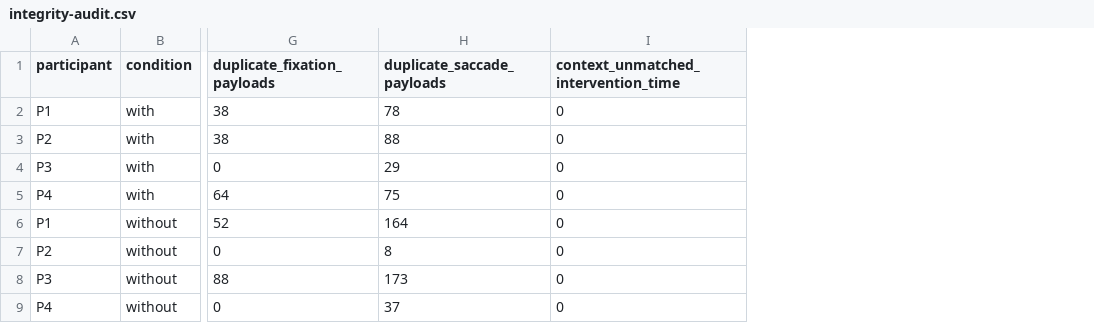
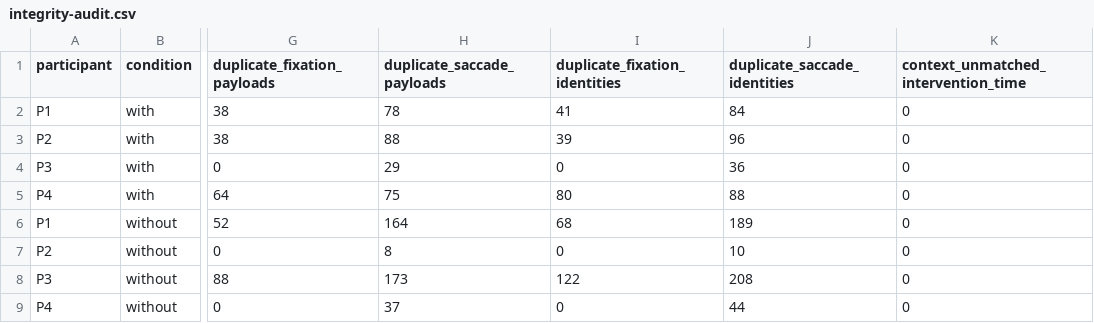
Before and after one commit to MrSachin7/reading-the-reader-monorepo, a CSV file: paper-merged/analysis/outputs/integrity-audit.csv, drawn as a sheet; only a part is shown, gaps mark what is left out; the diff names each change by its address in the sheet, - before the commit and + after, or states it on an @@ line.

Commit message:
Paper: ETRA 2027 format, statements, new citations, traced duplicate-event cause, anonymised figure

```diff
--- a/paper-merged/analysis/outputs/integrity-audit.csv
+++ b/paper-merged/analysis/outputs/integrity-audit.csv
+column I (duplicate_fixation_identities), rows 2-9: 41 | 39 | 0 | 80 | 68 | 0 | 122 | 0
+column J (duplicate_saccade_identities), rows 2-9: 84 | 96 | 36 | 88 | 189 | 10 | 208 | 44
```
Also changed, not shown: 16 other files.
